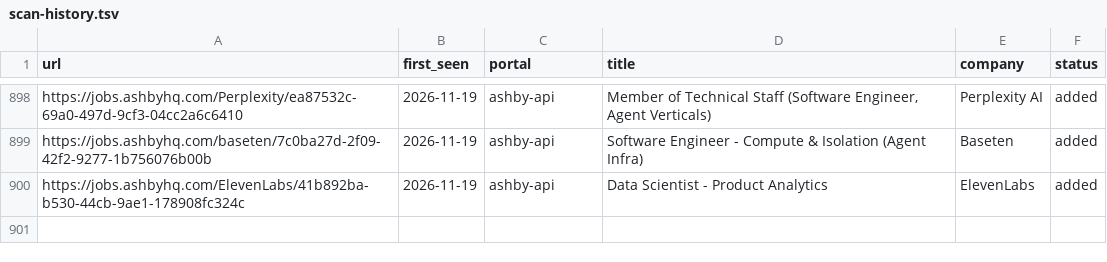
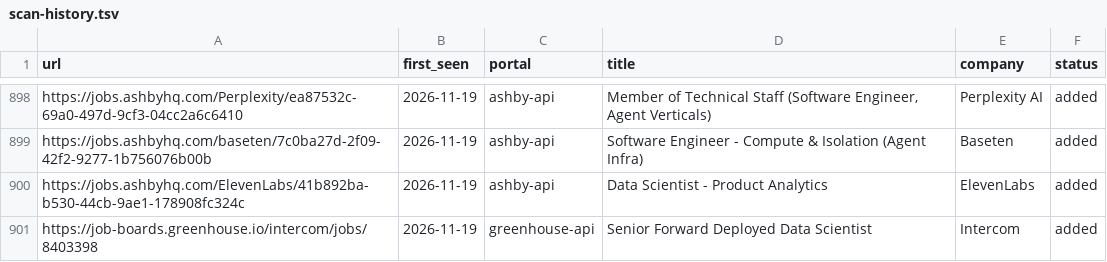
Before and after one commit to jayavardhan8907/AutomateJob, a TSV file: data/scan-history.tsv, drawn as a sheet; only a part is shown, gaps mark what is left out.

Commit message:
chore: auto-scan 2026-11-19

```diff
--- a/data/scan-history.tsv
+++ b/data/scan-history.tsv
@@ -900 +900,2 @@ https://jobs.ashbyhq.com/baseten/7c0ba27d-2f09-42f2-9277-1b756076b00b	2026-11-19
 https://jobs.ashbyhq.com/ElevenLabs/41b892ba-b530-44cb-9ae1-178908fc324c	2026-11-19	ashby-api	Data Scientist - Product Analytics	ElevenLabs	added
+https://job-boards.greenhouse.io/intercom/jobs/8403398	2026-11-19	greenhouse-api	Senior Forward Deployed Data Scientist	Intercom	added
```
Also changed, not shown: 1 other file.
